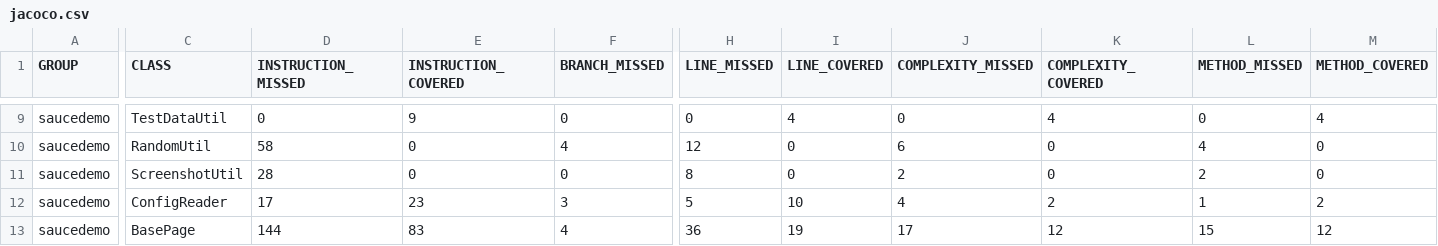
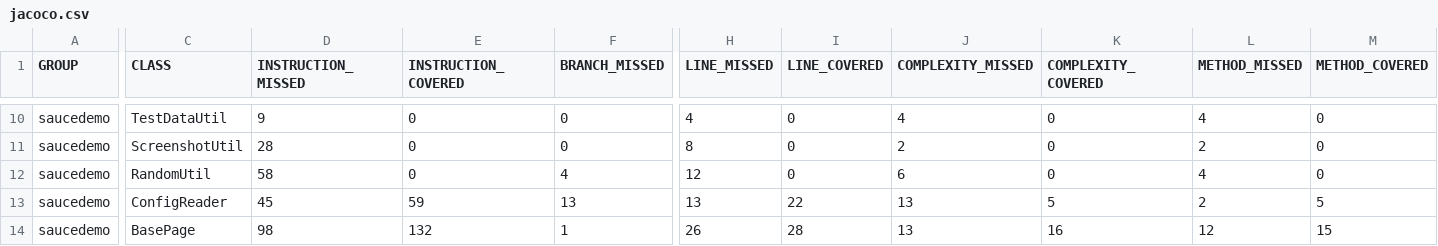
Before and after one commit to Nagraggini/sauce-demo, a CSV file: jacoco.csv, drawn as a sheet; only a part is shown, gaps mark what is left out; addresses are those after the commit; the diff covers the shown part only; the diff names each change by its address in the sheet, - before the commit and + after, or states it on an @@ line.

Commit message:
Deploying to gh-pages from @ Nagraggini/sauce-demo@09e610bec3d79e8689525634e93fc371ebf97587 🚀

```diff
--- a/jacoco.csv
+++ b/jacoco.csv
-D10 (INSTRUCTION_MISSED): 0
+D10 (INSTRUCTION_MISSED): 9
-E10 (INSTRUCTION_COVERED): 9
+E10 (INSTRUCTION_COVERED): 0
-H10 (LINE_MISSED): 0
+H10 (LINE_MISSED): 4
-I10 (LINE_COVERED): 4
+I10 (LINE_COVERED): 0
-J10 (COMPLEXITY_MISSED): 0
+J10 (COMPLEXITY_MISSED): 4
-K10 (COMPLEXITY_COVERED): 4
+K10 (COMPLEXITY_COVERED): 0
-L10 (METHOD_MISSED): 0
+L10 (METHOD_MISSED): 4
-M10 (METHOD_COVERED): 4
+M10 (METHOD_COVERED): 0
-D13 (INSTRUCTION_MISSED): 17
+D13 (INSTRUCTION_MISSED): 45
-E13 (INSTRUCTION_COVERED): 23
+E13 (INSTRUCTION_COVERED): 59
-F13 (BRANCH_MISSED): 3
+F13 (BRANCH_MISSED): 13
-H13 (LINE_MISSED): 5
+H13 (LINE_MISSED): 13
-I13 (LINE_COVERED): 10
+I13 (LINE_COVERED): 22
-J13 (COMPLEXITY_MISSED): 4
+J13 (COMPLEXITY_MISSED): 13
-K13 (COMPLEXITY_COVERED): 2
+K13 (COMPLEXITY_COVERED): 5
-L13 (METHOD_MISSED): 1
+L13 (METHOD_MISSED): 2
-M13 (METHOD_COVERED): 2
+M13 (METHOD_COVERED): 5
-D14 (INSTRUCTION_MISSED): 144
+D14 (INSTRUCTION_MISSED): 98
-E14 (INSTRUCTION_COVERED): 83
+E14 (INSTRUCTION_COVERED): 132
-F14 (BRANCH_MISSED): 4
+F14 (BRANCH_MISSED): 1
-H14 (LINE_MISSED): 36
+H14 (LINE_MISSED): 26
-I14 (LINE_COVERED): 19
+I14 (LINE_COVERED): 28
-J14 (COMPLEXITY_MISSED): 17
+J14 (COMPLEXITY_MISSED): 13
-K14 (COMPLEXITY_COVERED): 12
+K14 (COMPLEXITY_COVERED): 16
-L14 (METHOD_MISSED): 15
+L14 (METHOD_MISSED): 12
-M14 (METHOD_COVERED): 12
+M14 (METHOD_COVERED): 15
```
Also changed, not shown: 3 added rows, 2 removed rows and 27 edited cells elsewhere in this file, 35 other files.
